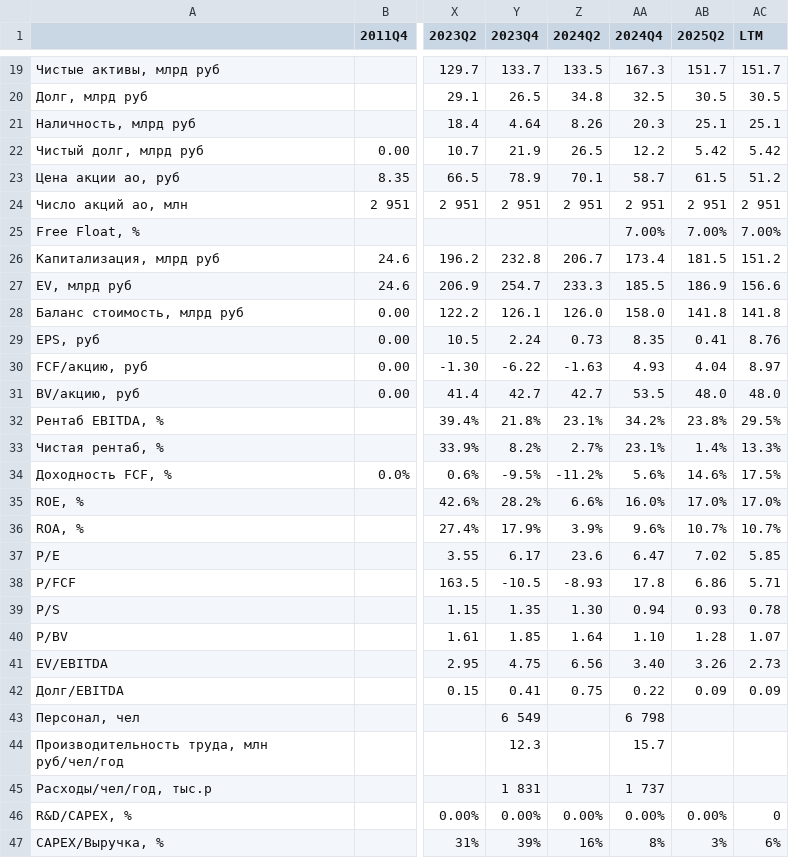
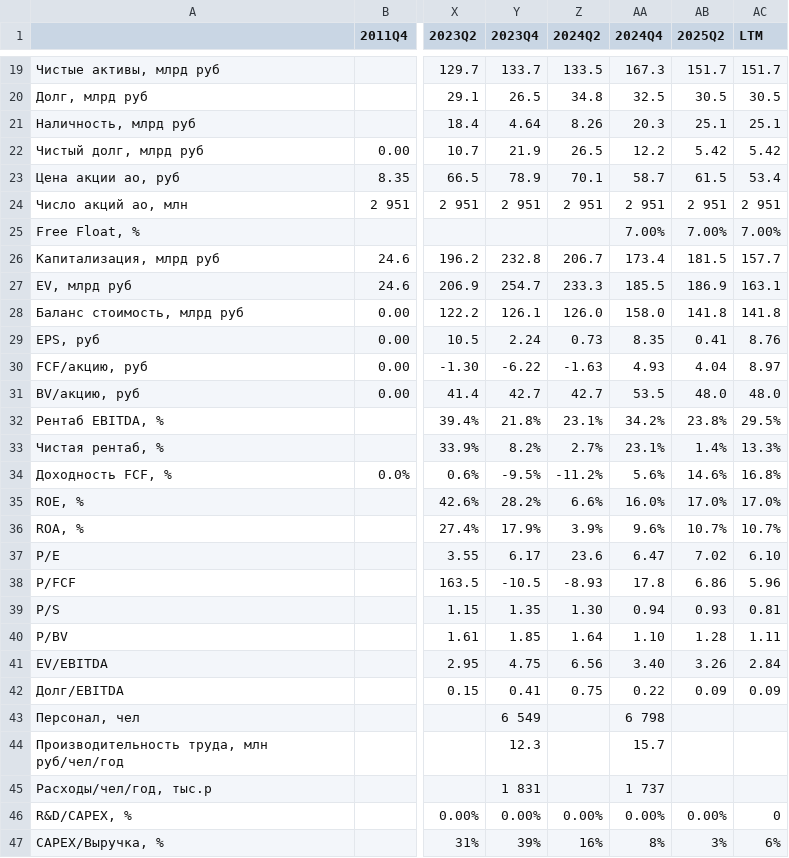
Before and after one commit to MaximKiryakin/Diploma, a CSV file: masters/data/multiplicators/FESH.csv, drawn as a sheet; only a part is shown, gaps mark what is left out; the diff names each change by its address in the sheet, - before the commit and + after, or states it on an @@ line.

```diff
--- a/masters/data/multiplicators/FESH.csv
+++ b/masters/data/multiplicators/FESH.csv
-AC23 (LTM): 51.2
+AC23 (LTM): 53.4
-AC26 (LTM): 151.2
+AC26 (LTM): 157.7
-AC27 (LTM): 156.6
+AC27 (LTM): 163.1
-AC34 (LTM): 17.5%
+AC34 (LTM): 16.8%
-AC37 (LTM): 5.85
+AC37 (LTM): 6.10
-AC38 (LTM): 5.71
+AC38 (LTM): 5.96
-AC39 (LTM): 0.78
+AC39 (LTM): 0.81
-AC40 (LTM): 1.07
+AC40 (LTM): 1.11
-AC41 (LTM): 2.73
+AC41 (LTM): 2.84
```
Also changed, not shown: masters/data/multiplicators/GAZP.csv, masters/data/multiplicators/GMKN.csv, 19 other files.
